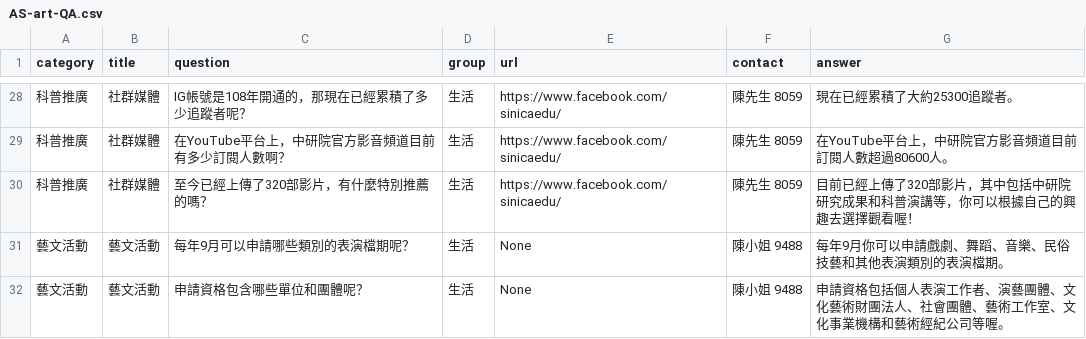
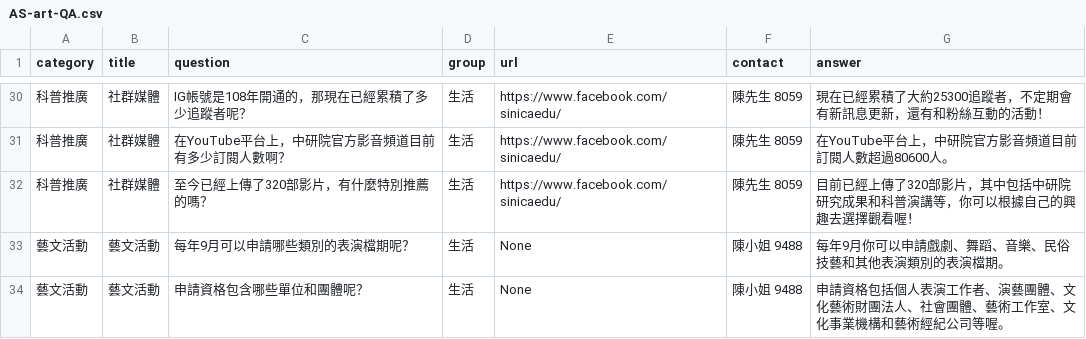
Before and after one commit to AS-AIGC/AS-AIGFAQ, a CSV file: examples/AS-art-QA.csv, drawn as a sheet; only a part is shown, gaps mark what is left out; the diff covers the shown part only.

```diff
--- a/examples/AS-art-QA.csv
+++ b/examples/AS-art-QA.csv
@@ -28 +36 @@ category,title,question,group,url,contact,answer
-科普推廣,社群媒體,IG帳號是108年開通的，那現在已經累積了多少追蹤者呢？,生活,https://www.facebook.com/sinicaedu/,陳先生 8059,現在已經累積了大約25300追蹤者。
+科普推廣,社群媒體,IG帳號是108年開通的，那現在已經累積了多少追蹤者呢？,生活,https://www.facebook.com/sinicaedu/,陳先生 8059,現在已經累積了大約25300追蹤者，不定期會有新訊息更新，還有和粉絲互動的活動！,,,,,,,,,,,,,,,,,,,
```
Also changed, not shown: 2 added rows and 17 edited cells elsewhere in this file, examples/AS-dia-QA.csv.
